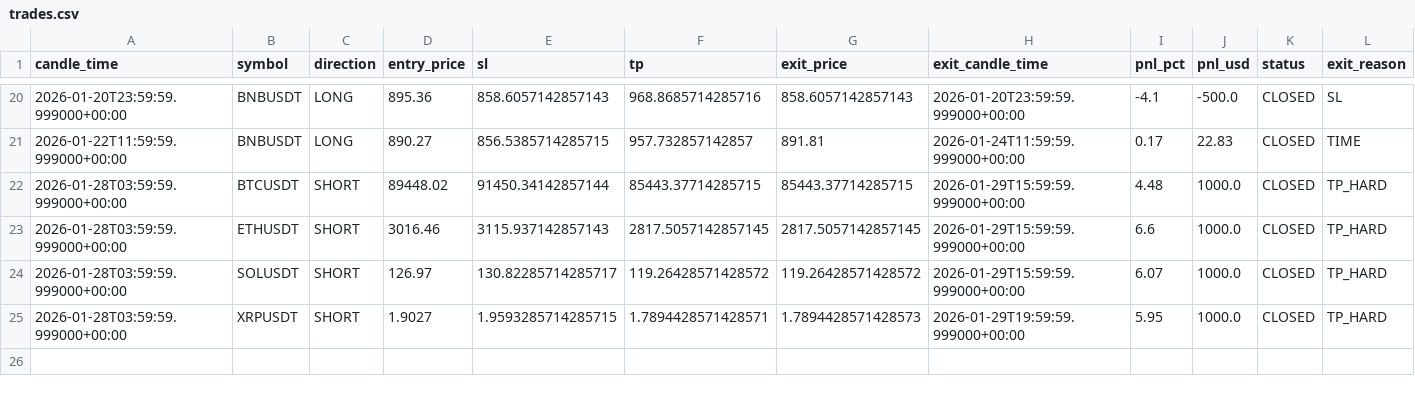
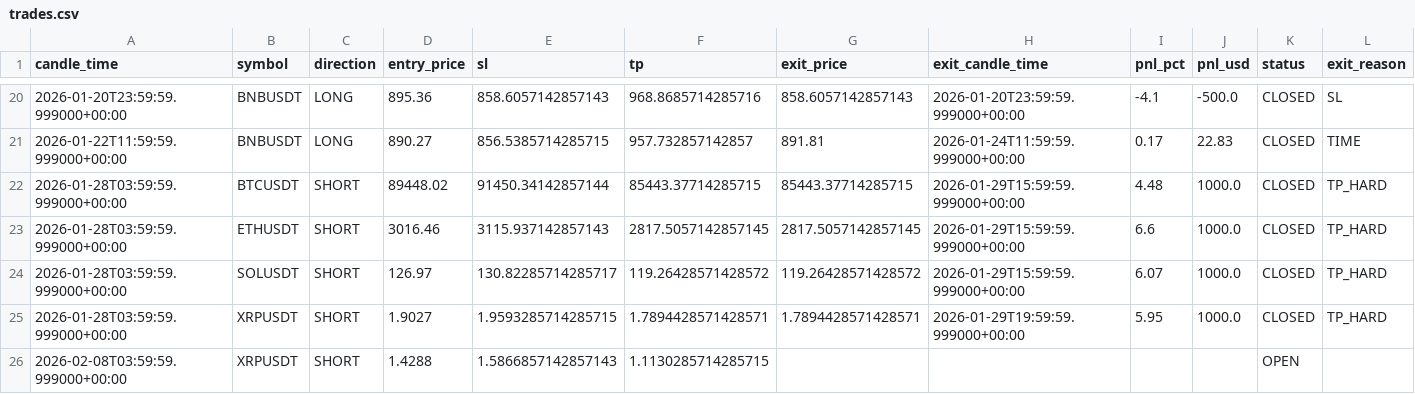
Before and after one commit to kushgbisen/cron-trader, a CSV file: logs/regime_rsi/trades.csv, drawn as a sheet; only a part is shown, gaps mark what is left out.

```diff
--- a/logs/regime_rsi/trades.csv
+++ b/logs/regime_rsi/trades.csv
@@ -24,2 +24,3 @@ candle_time,symbol,direction,entry_price,sl,tp,exit_price,exit_candle_time,pnl_p
 2026-01-28T03:59:59.999000+00:00,SOLUSDT,SHORT,126.97,130.82285714285717,119.26428571428572,119.26428571428572,2026-01-29T15:59:59.999000+00:00,6.07,1000.0,CLOSED,TP_HARD
-2026-01-28T03:59:59.999000+00:00,XRPUSDT,SHORT,1.9027,1.9593285714285715,1.7894428571428571,1.7894428571428573,2026-01-29T19:59:59.999000+00:00,5.95,1000.0,CLOSED,TP_HARD
+2026-01-28T03:59:59.999000+00:00,XRPUSDT,SHORT,1.9027,1.9593285714285715,1.7894428571428571,1.7894428571428571,2026-01-29T19:59:59.999000+00:00,5.95,1000.0,CLOSED,TP_HARD
+2026-02-08T03:59:59.999000+00:00,XRPUSDT,SHORT,1.4288,1.5866857142857143,1.1130285714285715,,,,,OPEN,
```
Also changed, not shown: 7 other files.
